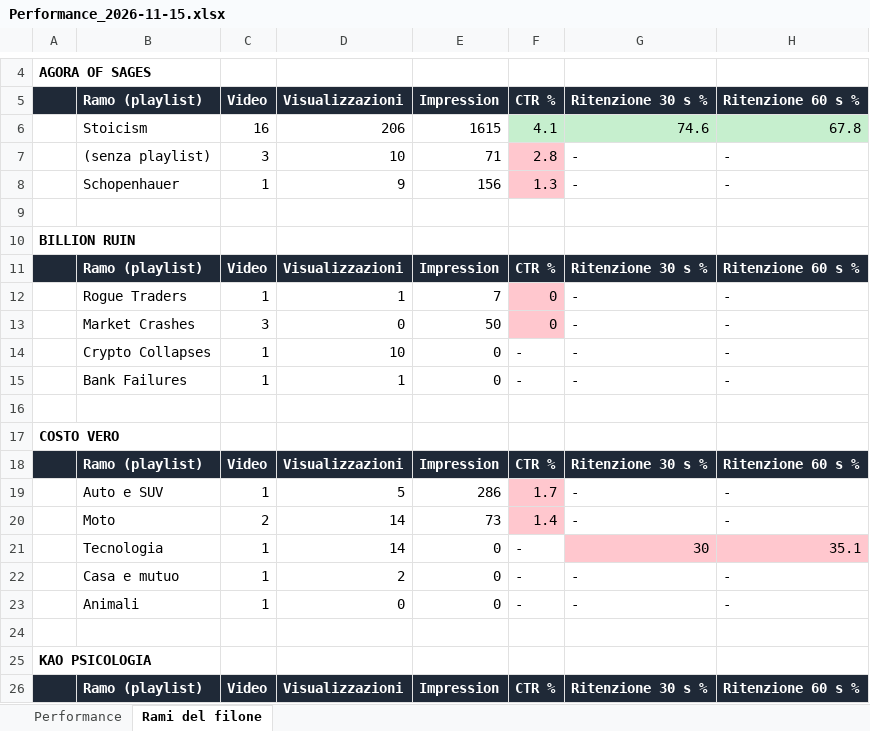
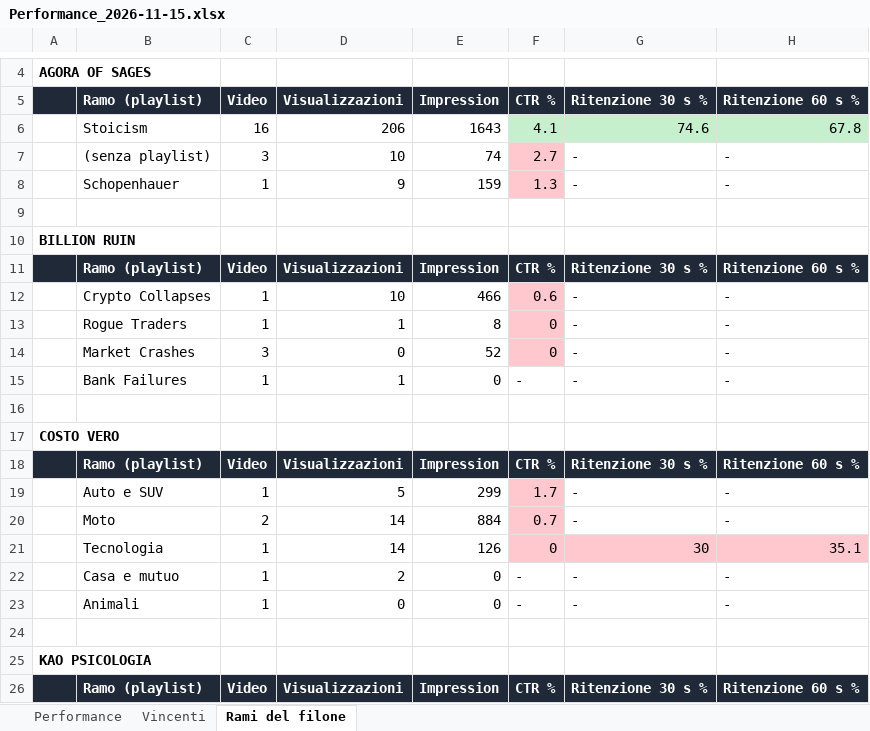
Before and after one commit to gggweb23-gif/ambience, an Excel workbook: report/Performance_2026-11-15.xlsx, sheet Rami del filone, drawn as a sheet; only a part is shown, gaps mark what is left out; values as stored, in another font and other column widths than the file's, no borders; removed rows and columns are numbered as before the commit, all else as after; the diff covers the shown part only; the diff names each change by its address in the sheet, - before the commit and + after, or states it on an @@ line.

```diff
--- a/report/Performance_2026-11-15.xlsx (sheet Rami del filone)
+++ b/report/Performance_2026-11-15.xlsx (sheet Rami del filone)
+sheet tab: Vincenti
-E6: 1615
+E6: 1643
-E7: 71
+E7: 74
-F7: 2.8
+F7: 2.7
-E8: 156
+E8: 159
+row 12:  | Crypto Collapses | 1 | 10 | 466 | 0.6 | - | -
-E13: 7
+E13: 8
-E14: 50
+E14: 52
-row 14:  | Crypto Collapses | 1 | 10 | 0 | - | - | -
-E19: 286
+E19: 299
-E20: 73
+E20: 884
-F20: 1.4
+F20: 0.7
-E21: 0
+E21: 126
-F21: -
+F21: 0
-F21 fill: none
+F21 fill: #FFC7CE
```
Also changed, not shown: 26 edited cells and cell formats elsewhere in this sheet, sheet Performance, 5 other files.
